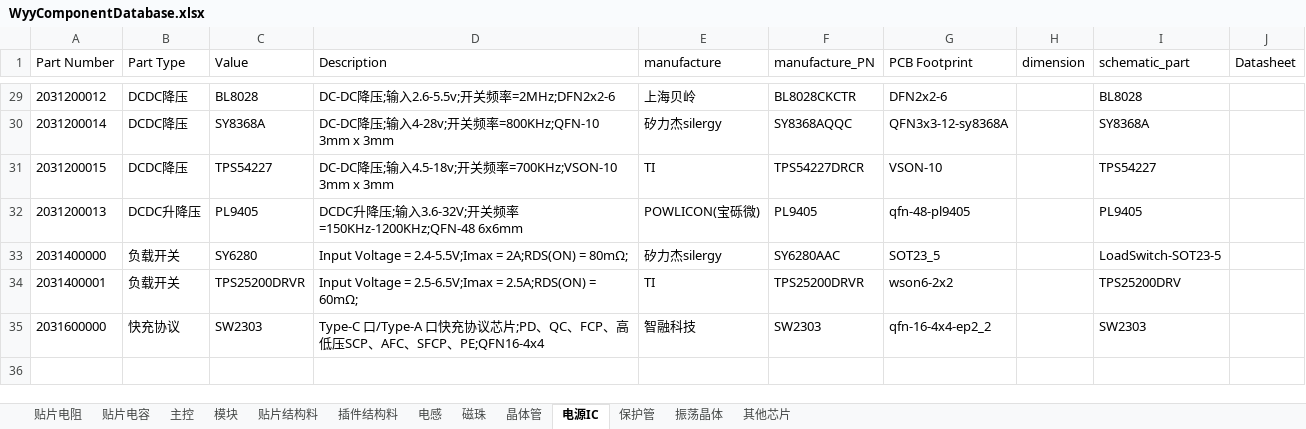
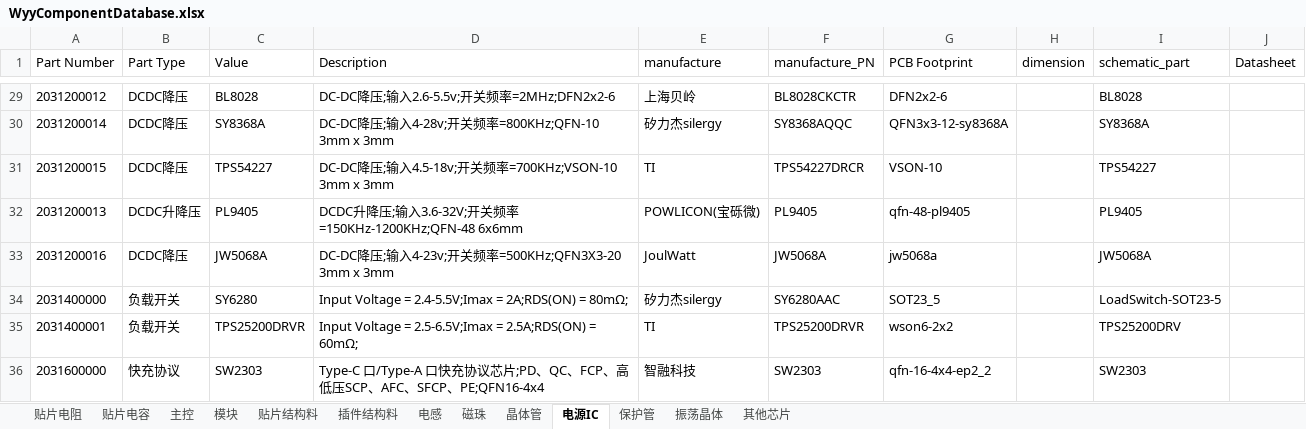
Before and after one commit to wuyunyang/Cadence_Lib, an Excel workbook: WyyComponentDatabase.xlsx, sheet 电源IC, drawn as a sheet; only a part is shown, gaps mark what is left out; values as stored, in another font and other column widths than the file's, no borders; conditional formats not drawn; the diff names each change by its address in the sheet, - before the commit and + after, or states it on an @@ line.

```diff
--- a/WyyComponentDatabase.xlsx (sheet 电源IC)
+++ b/WyyComponentDatabase.xlsx (sheet 电源IC)
+row 33: 2031200016 | DCDC降压 | JW5068A | DC-DC降压;输入4-23v;开关频率=500KHz;QFN3X3-20 3mm x 3mm | JoulWatt | JW5068A | jw5068a |  | JW5068A
```
Also changed, not shown: sheet 电感, sheet 贴片电阻, sheet 振荡晶体, sheet 其他芯片, 24 other files.
